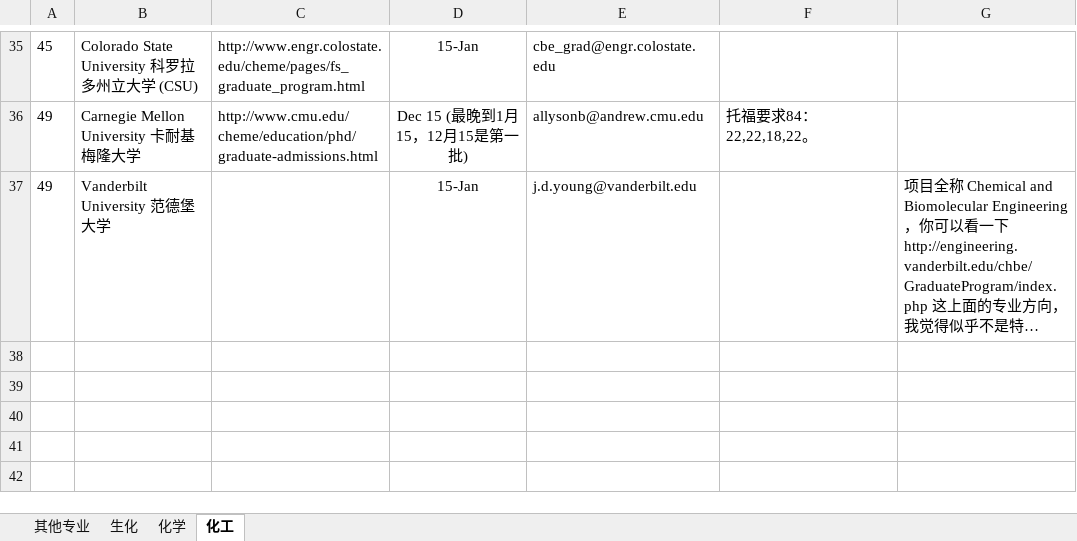
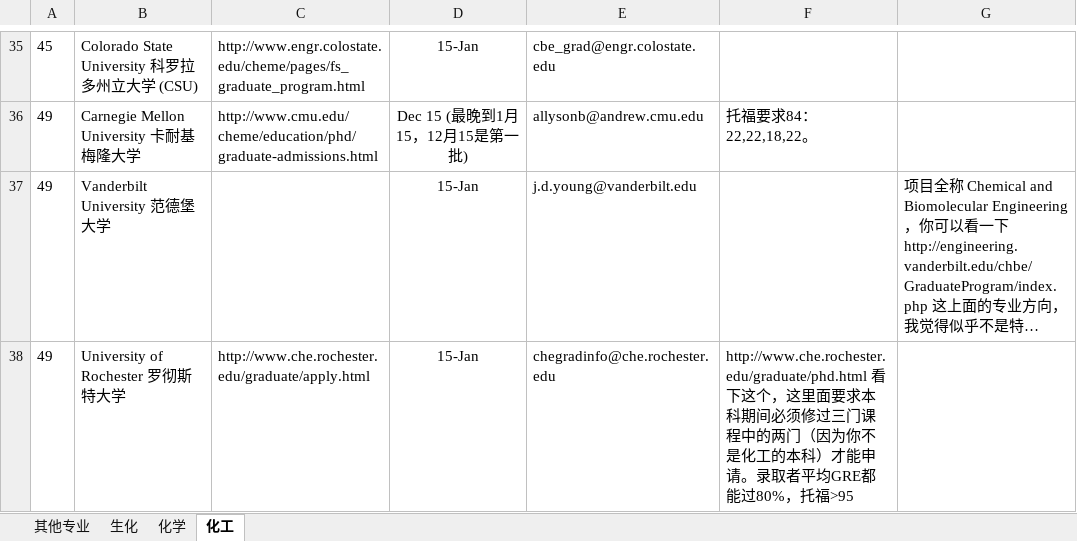
Before and after one commit to LiuRuiQi/2015-Application-of-US-Chemistry-Grad-Schools, an Excel workbook: 申请截止日期与要求等.xlsx, sheet 化工, drawn as a sheet; only a part is shown, gaps mark what is left out; long unchanged cells end in …; values as stored, in another font and other column widths than the file's, no borders; conditional formats not drawn; the diff names each change by its address in the sheet, - before the commit and + after, or states it on an @@ line.

```diff
--- a/申请截止日期与要求等.xlsx (sheet 化工)
+++ b/申请截止日期与要求等.xlsx (sheet 化工)
+row 38: 49 | University of Rochester 罗彻斯特大学 | http://www.che.rochester.edu/graduate/apply.html | 15-Jan | chegradinfo@che.rochester.edu | http://www.che.rochester.edu/graduate/phd.html 看下这个，这里面要求本科期间必须修过三门课程中的两门（因为你不是化工的本科）才能申请。录取者平均GRE都能过80%，托福>95
```
Also changed, not shown: sheet 其他专业, sheet 化学, sheet 生化.
